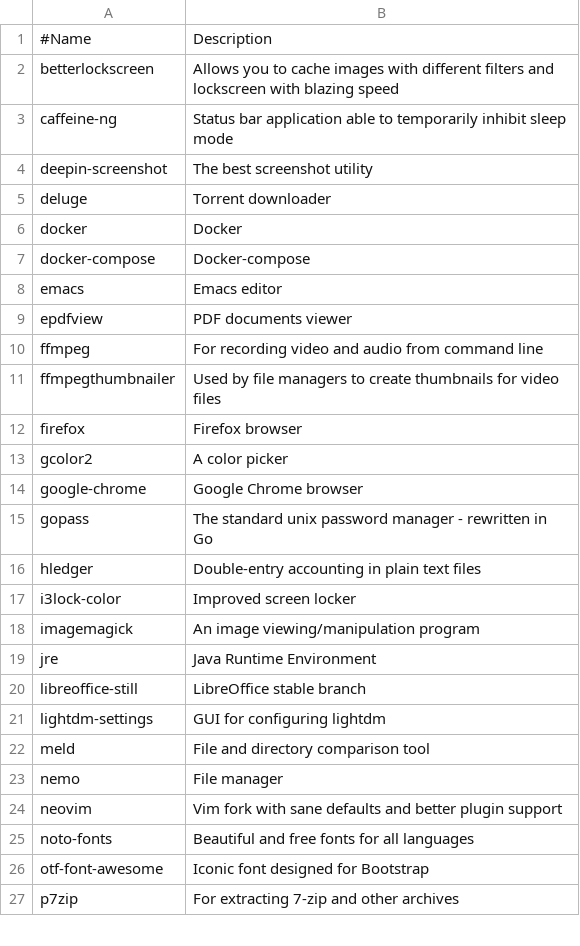
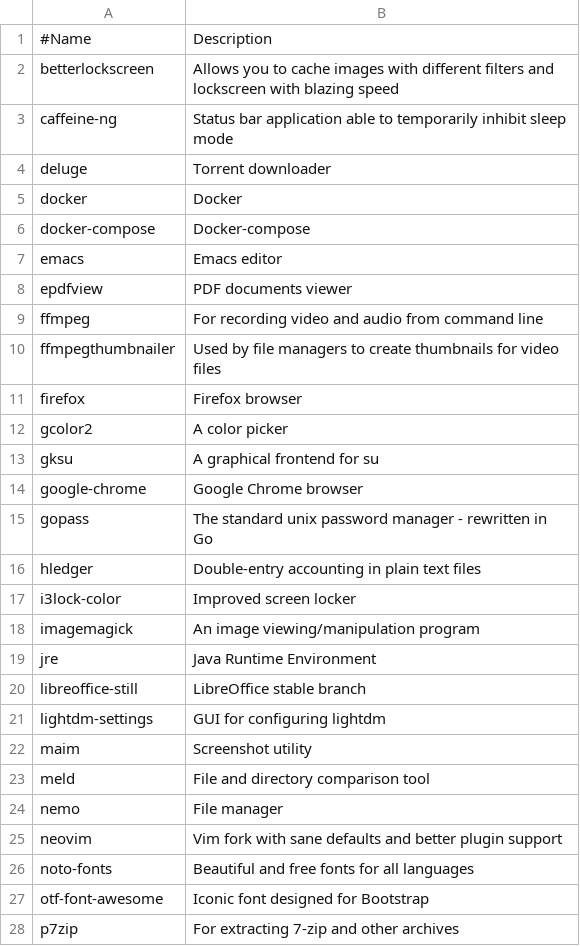
Before and after one commit to strafael/.dotfiles, a CSV file: .scripts/package-list.csv, drawn as a sheet; only a part is shown; removed rows and columns are numbered as before the commit, all else as after; the diff names each change by its address in the sheet, - before the commit and + after, or states it on an @@ line.

```diff
--- a/.scripts/package-list.csv
+++ b/.scripts/package-list.csv
-row 4: deepin-screenshot | The best screenshot utility
+row 13: gksu | A graphical frontend for su
+row 22: maim | Screenshot utility
```
Also changed, not shown: 3 other files.
